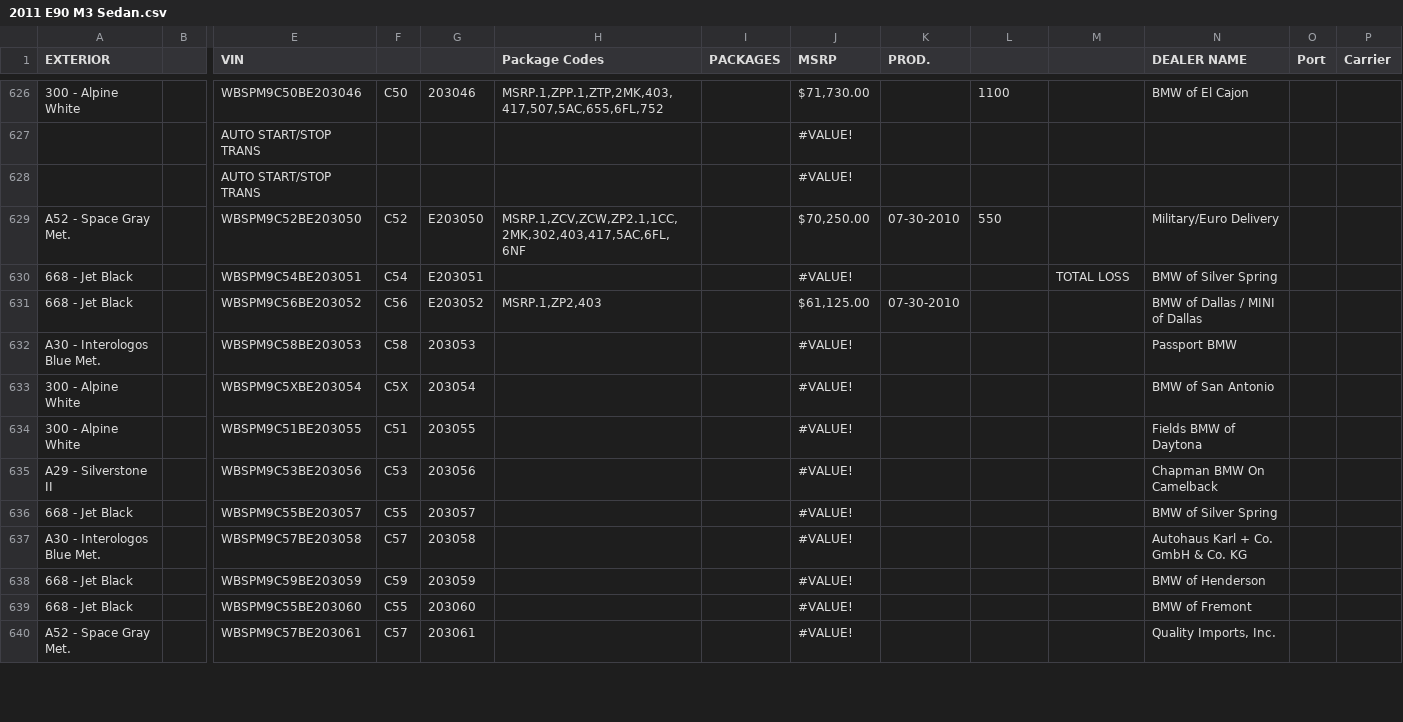
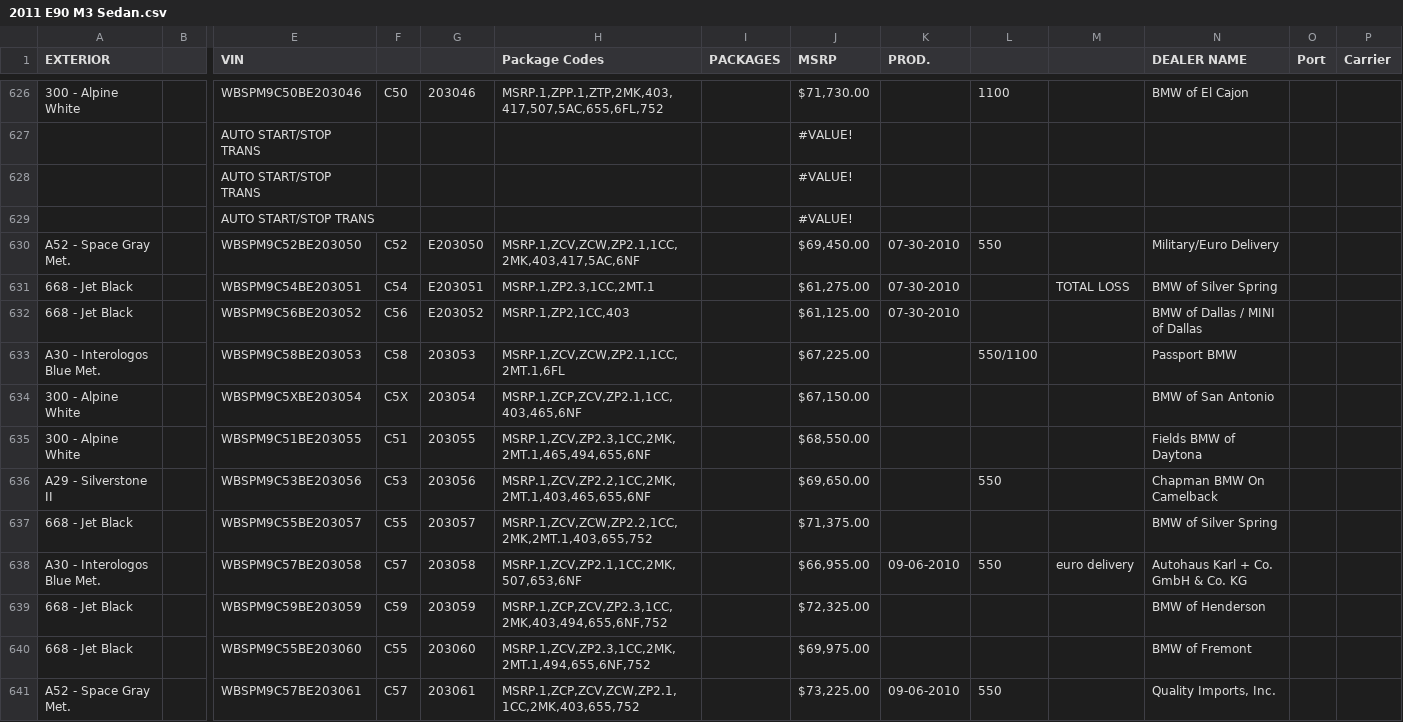
Before and after one commit to Sman19/Active-Website, a CSV file: 2011 E90 M3 Sedan.csv, drawn as a sheet; only a part is shown, gaps mark what is left out; addresses are those after the commit; rows hold the shown columns only; the diff covers the shown part only; the diff names each change by its address in the sheet, - before the commit and + after, or states it on an @@ line.

Commit message:
Add files via upload

```diff
--- a/2011 E90 M3 Sedan.csv
+++ b/2011 E90 M3 Sedan.csv
+row 629:  |  | AUTO START/STOP TRANS |  |  |  |  | #VALUE!
-H630 (Package Codes): MSRP.1,ZCV,ZCW,ZP2.1,1CC,2MK,302,403,417,5AC,6FL,6NF
+H630 (Package Codes): MSRP.1,ZCV,ZCW,ZP2.1,1CC,2MK,403,417,5AC,6NF
-J630 (MSRP): $70,250.00
+J630 (MSRP): $69,450.00
-H631 (Package Codes): (empty)
+H631 (Package Codes): MSRP.1,ZP2.3,1CC,2MT.1
-J631 (MSRP): #VALUE!
+J631 (MSRP): $61,275.00
-K631 (PROD.): (empty)
+K631 (PROD.): 07-30-2010
-H632 (Package Codes): MSRP.1,ZP2,403
+H632 (Package Codes): MSRP.1,ZP2,1CC,403
-H633 (Package Codes): (empty)
+H633 (Package Codes): MSRP.1,ZCV,ZCW,ZP2.1,1CC,2MT.1,6FL
-J633 (MSRP): #VALUE!
+J633 (MSRP): $67,225.00
-L633: (empty)
+L633: 550/1100
-H634 (Package Codes): (empty)
+H634 (Package Codes): MSRP.1,ZCP,ZCV,ZP2.1,1CC,403,465,6NF
-J634 (MSRP): #VALUE!
+J634 (MSRP): $67,150.00
-H635 (Package Codes): (empty)
+H635 (Package Codes): MSRP.1,ZCV,ZP2.3,1CC,2MK,2MT.1,465,494,655,6NF
-J635 (MSRP): #VALUE!
+J635 (MSRP): $68,550.00
-H636 (Package Codes): (empty)
+H636 (Package Codes): MSRP.1,ZCV,ZP2.2,1CC,2MK,2MT.1,403,465,655,6NF
-J636 (MSRP): #VALUE!
+J636 (MSRP): $69,650.00
-L636: (empty)
+L636: 550
-H637 (Package Codes): (empty)
+H637 (Package Codes): MSRP.1,ZCV,ZCW,ZP2.2,1CC,2MK,2MT.1,403,655,752
-J637 (MSRP): #VALUE!
+J637 (MSRP): $71,375.00
-H638 (Package Codes): (empty)
+H638 (Package Codes): MSRP.1,ZCV,ZP2.1,1CC,2MK,507,653,6NF
-J638 (MSRP): #VALUE!
+J638 (MSRP): $66,955.00
-K638 (PROD.): (empty)
+K638 (PROD.): 09-06-2010
-L638: (empty)
+L638: 550
-M638: (empty)
+M638: euro delivery
-H639 (Package Codes): (empty)
+H639 (Package Codes): MSRP.1,ZCP,ZCV,ZP2.3,1CC,2MK,403,494,655,6NF,752
-J639 (MSRP): #VALUE!
+J639 (MSRP): $72,325.00
-H640 (Package Codes): (empty)
+H640 (Package Codes): MSRP.1,ZCV,ZP2.3,1CC,2MK,2MT.1,494,655,6NF,752
-J640 (MSRP): #VALUE!
+J640 (MSRP): $69,975.00
-H641 (Package Codes): (empty)
+H641 (Package Codes): MSRP.1,ZCP,ZCV,ZCW,ZP2.1,1CC,2MK,403,655,752
-J641 (MSRP): #VALUE!
+J641 (MSRP): $73,225.00
-K641 (PROD.): (empty)
+K641 (PROD.): 09-06-2010
-L641: (empty)
+L641: 550
```
Also changed, not shown: 114 edited cells elsewhere in this file.
